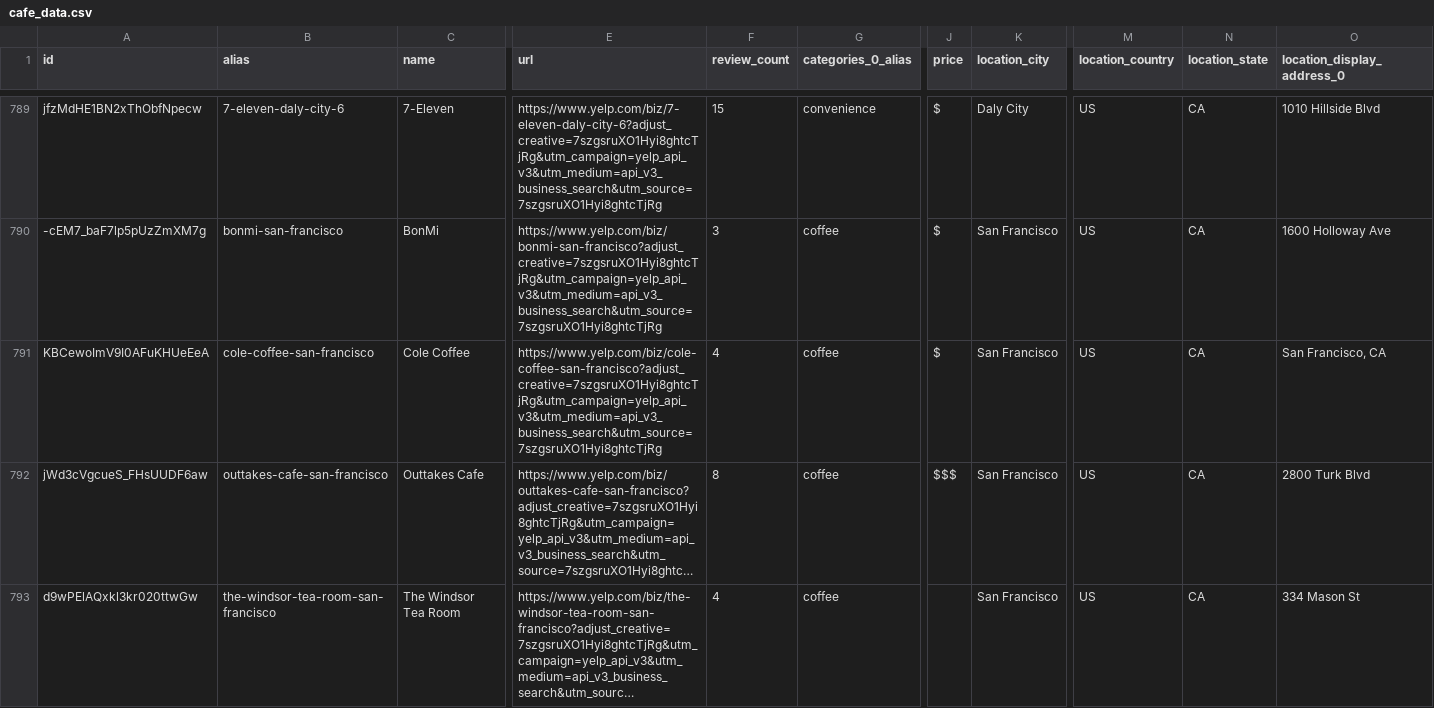
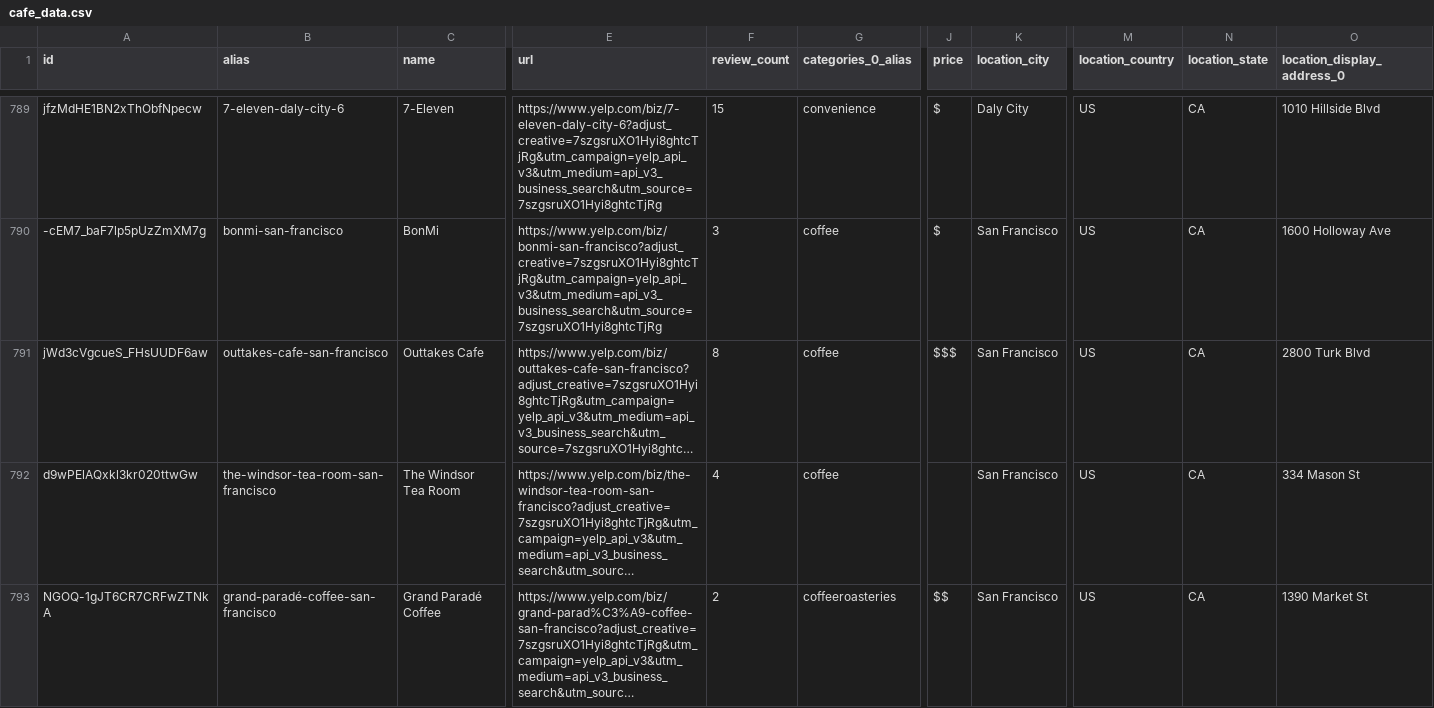
Before and after one commit to aA-MERN-Project/studypal, a CSV file: data/cafe_data.csv, drawn as a sheet; only a part is shown, gaps mark what is left out; the shorter side is filled out with more unchanged rows; long unchanged cells end in …; rows hold the shown columns only; the diff covers the shown part only; the diff names each change by its address in the sheet, - before the commit and + after, or states it on an @@ line.

```diff
--- a/data/cafe_data.csv
+++ b/data/cafe_data.csv
-row 791: KBCewoImV9I0AFuKHUeEeA | cole-coffee-san-francisco | Cole Coffee | https://www.yelp.com/biz/cole-coffee-san-francisco?adjust_creative=7szgsruXO1Hyi8ghtcTjRg&utm_campaign=yelp_api_v3&utm_medium=api_v3_business_search&utm_source=7szgsruXO1Hyi8ghtcTjRg | 4 | coffee | $ | San Francisco | US | CA | San Francisco, CA
```
Also changed, not shown: 1 removed row elsewhere in this file, 23 other files.
